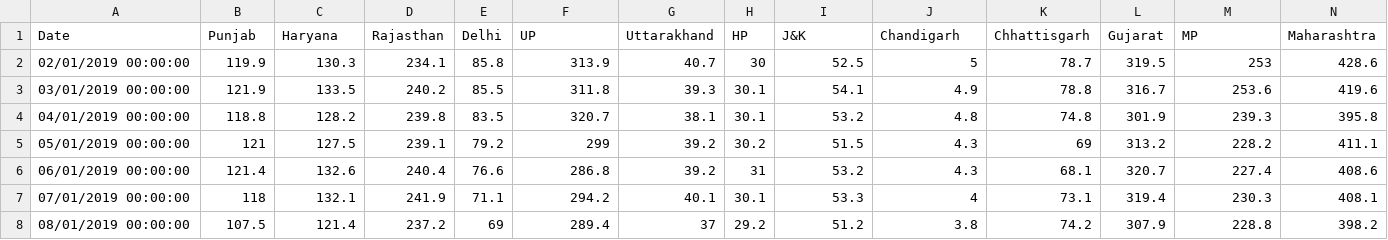
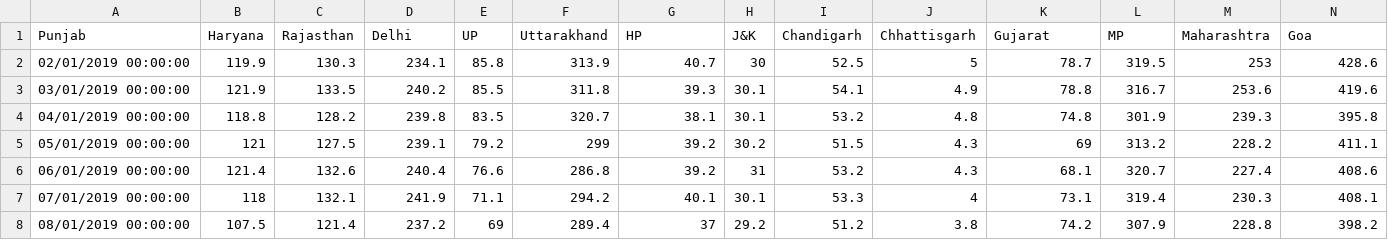
Before and after one commit to Evomel/innopolis, a CSV file: dataset_tk.csv, drawn as a sheet; only a part is shown; removed rows and columns are numbered as before the commit, all else as after; rows hold the shown columns only; the diff names each change by its address in the sheet, - before the commit and + after, or states it on an @@ line.

Commit message:
Update dataset_tk.csv

```diff
--- a/dataset_tk.csv
+++ b/dataset_tk.csv
-row 1: Date | Punjab | Haryana | Rajasthan | Delhi | UP | Uttarakhand | HP | J&K | Chandigarh | Chhattisgarh | Gujarat | MP | Maharashtra
+row 1: Punjab | Haryana | Rajasthan | Delhi | UP | Uttarakhand | HP | J&K | Chandigarh | Chhattisgarh | Gujarat | MP | Maharashtra | Goa
```
